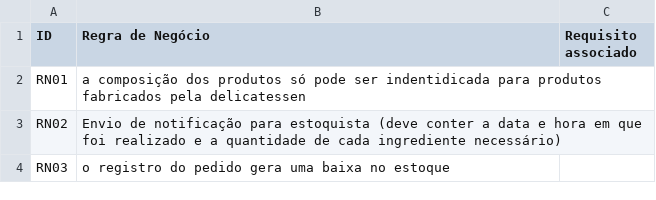
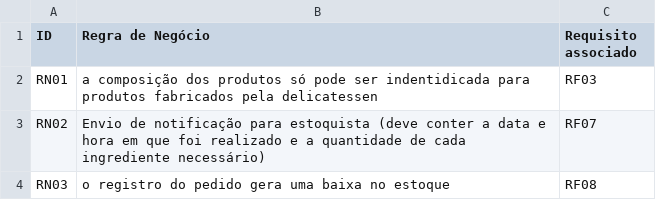
Before and after one commit to GuilhermeZimpeck/Engenharia-de-Requisitos, a CSV file: Minimundo2/Regras de negócios.csv, drawn as a sheet.

Commit message:
Update Regras de negócios.csv

```diff
--- a/Minimundo2/Regras de negócios.csv
+++ b/Minimundo2/Regras de negócios.csv
@@ -1,4 +1,4 @@
 ID, Regra de Negócio, Requisito associado
-RN01, a composição dos produtos só pode ser indentidicada para produtos fabricados pela delicatessen,
-RN02,	Envio de notificação para estoquista (deve conter a data e hora em que foi realizado e a quantidade de cada ingrediente necessário),
-RN03, o registro do pedido gera uma baixa no estoque,
+RN01, a composição dos produtos só pode ser indentidicada para produtos fabricados pela delicatessen, RF03
+RN02,	Envio de notificação para estoquista (deve conter a data e hora em que foi realizado e a quantidade de cada ingrediente necessário), RF07
+RN03, o registro do pedido gera uma baixa no estoque, RF08
```
